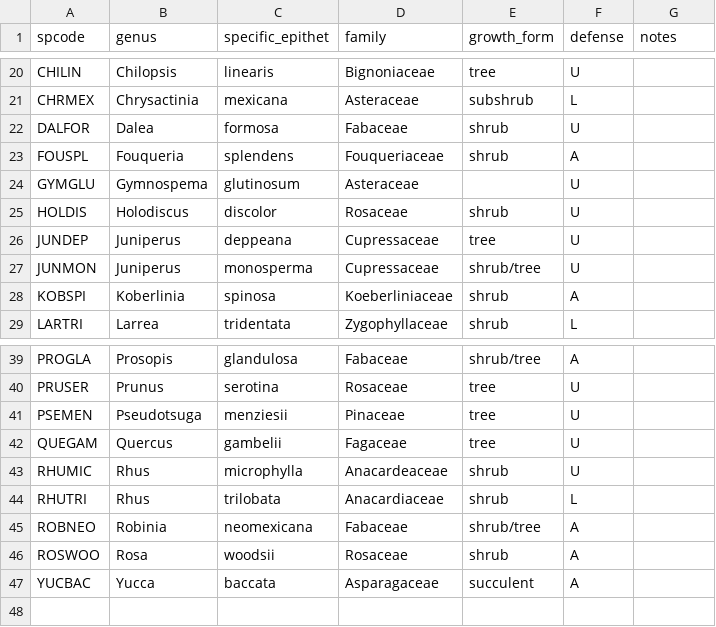
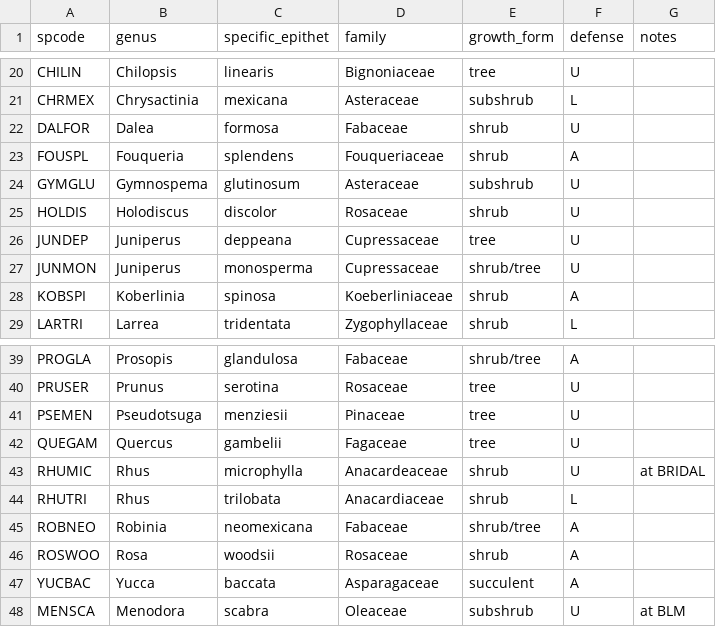
Before and after one commit to schwilklab/biol3405-data, a CSV file: data/sacramentos/species.csv, drawn as a sheet; only a part is shown, gaps mark what is left out.

Commit message:
Start adding 2026 data

```diff
--- a/data/sacramentos/species.csv
+++ b/data/sacramentos/species.csv
@@ -23,3 +23,3 @@ DALFOR,Dalea,formosa,Fabaceae,shrub,U,
 FOUSPL,Fouqueria,splendens,Fouqueriaceae,shrub,A,
-GYMGLU,Gymnospema,glutinosum,Asteraceae,,U,
+GYMGLU,Gymnospema,glutinosum,Asteraceae,subshrub,U,
 HOLDIS,Holodiscus,discolor,Rosaceae,shrub,U,
@@ -42,3 +42,3 @@ PSEMEN,Pseudotsuga,menziesii,Pinaceae,tree,U,
 QUEGAM,Quercus,gambelii,Fagaceae,tree,U,
-RHUMIC,Rhus,microphylla,Anacardeaceae,shrub,U,
+RHUMIC,Rhus,microphylla,Anacardeaceae,shrub,U,at BRIDAL
 RHUTRI,Rhus,trilobata,Anacardiaceae,shrub,L,
@@ -47 +47,2 @@ ROSWOO,Rosa,woodsii,Rosaceae,shrub,A,
 YUCBAC,Yucca,baccata,Asparagaceae,succulent,A,
+MENSCA,Menodora,scabra,Oleaceae,subshrub,U,at BLM
```
Also changed, not shown: 3 other files.
